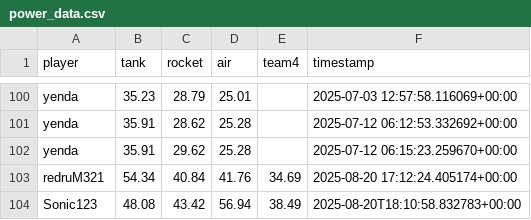
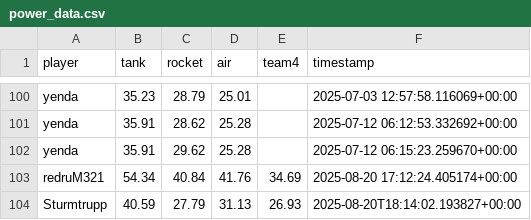
Before and after one commit to Stepanekmi/vs-data-store, a CSV file: data/power_data.csv, drawn as a sheet; only a part is shown, gaps mark what is left out.

Commit message:
powerenter: Sturmtrupp

```diff
--- a/data/power_data.csv
+++ b/data/power_data.csv
@@ -103,2 +103,2 @@ yenda,35.91,29.62,25.28,,2025-07-12 06:15:23.259670+00:00
 redruM321,54.34,40.84,41.76,34.69,2025-08-20 17:12:24.405174+00:00
-Sonic123,48.08,43.42,56.94,38.49,2025-08-20T18:10:58.832783+00:00
+Sturmtrupp,40.59,27.79,31.13,26.93,2025-08-20T18:14:02.193827+00:00
```
